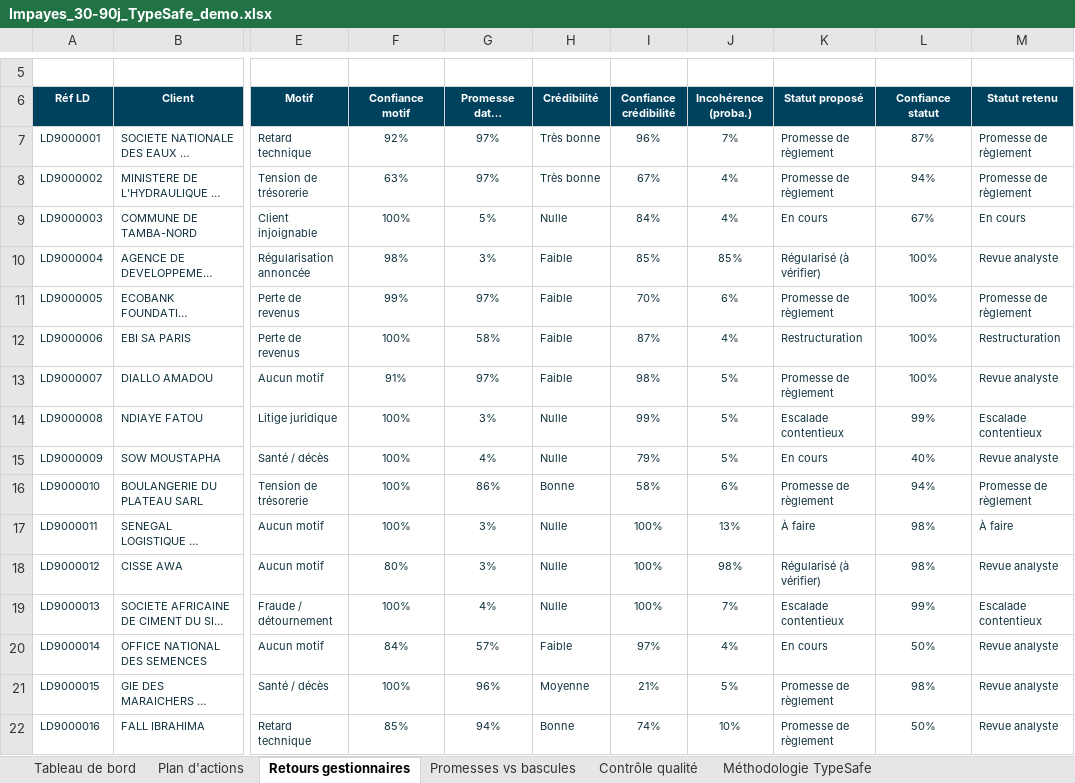
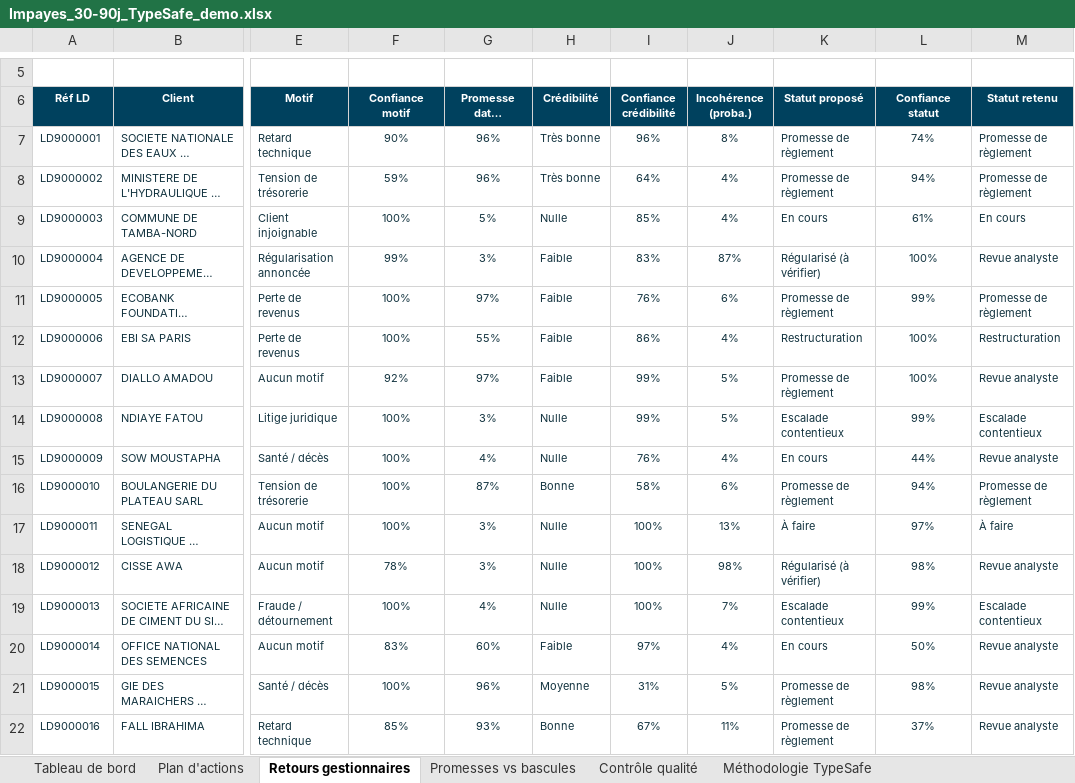
Before and after one commit to ndoyepapamassamba-commits/Add-a-README-file, an Excel workbook: typesafe-reporting/sortie/Impayes_30-90j_TypeSafe_demo.xlsx, sheet Retours gestionnaires, drawn as a sheet; only a part is shown, gaps mark what is left out; long unchanged cells end in …; values as stored, in another font and other column widths than the file's, no borders; conditional formats and table styles not drawn; the diff covers the shown part only; the diff names each change by its address in the sheet, - before the commit and + after, or states it on an @@ line.

```diff
--- a/typesafe-reporting/sortie/Impayes_30-90j_TypeSafe_demo.xlsx (sheet Retours gestionnaires)
+++ b/typesafe-reporting/sortie/Impayes_30-90j_TypeSafe_demo.xlsx (sheet Retours gestionnaires)
-F7 (Confiance motif): 92%
+F7 (Confiance motif): 90%
-G7:G8 (Promesse datée (proba.)): 97%
+G7:G8 (Promesse datée (proba.)): 96%
-J7 (Incohérence (proba.)): 7%
+J7 (Incohérence (proba.)): 8%
-L7 (Confiance statut): 87%
+L7 (Confiance statut): 74%
-F8 (Confiance motif): 63%
+F8 (Confiance motif): 59%
-I8 (Confiance crédibilité): 67%
+I8 (Confiance crédibilité): 64%
-I9 (Confiance crédibilité): 84%
+I9 (Confiance crédibilité): 85%
-L9 (Confiance statut): 67%
+L9 (Confiance statut): 61%
-F10 (Confiance motif): 98%
+F10 (Confiance motif): 99%
-I10 (Confiance crédibilité): 85%
+I10 (Confiance crédibilité): 83%
-J10 (Incohérence (proba.)): 85%
+J10 (Incohérence (proba.)): 87%
-F11 (Confiance motif): 99%
+F11 (Confiance motif): 100%
-I11 (Confiance crédibilité): 70%
+I11 (Confiance crédibilité): 76%
-L11 (Confiance statut): 100%
+L11 (Confiance statut): 99%
-G12 (Promesse datée (proba.)): 58%
+G12 (Promesse datée (proba.)): 55%
-I12 (Confiance crédibilité): 87%
+I12 (Confiance crédibilité): 86%
-F13 (Confiance motif): 91%
+F13 (Confiance motif): 92%
-I13 (Confiance crédibilité): 98%
+I13 (Confiance crédibilité): 99%
-I15 (Confiance crédibilité): 79%
+I15 (Confiance crédibilité): 76%
-J15 (Incohérence (proba.)): 5%
+J15 (Incohérence (proba.)): 4%
-L15 (Confiance statut): 40%
+L15 (Confiance statut): 44%
-G16 (Promesse datée (proba.)): 86%
+G16 (Promesse datée (proba.)): 87%
-L17 (Confiance statut): 98%
+L17 (Confiance statut): 97%
-F18 (Confiance motif): 80%
+F18 (Confiance motif): 78%
-F20 (Confiance motif): 84%
+F20 (Confiance motif): 83%
-G20 (Promesse datée (proba.)): 57%
+G20 (Promesse datée (proba.)): 60%
-I21 (Confiance crédibilité): 21%
+I21 (Confiance crédibilité): 31%
-G22 (Promesse datée (proba.)): 94%
+G22 (Promesse datée (proba.)): 93%
-I22 (Confiance crédibilité): 74%
+I22 (Confiance crédibilité): 67%
-J22 (Incohérence (proba.)): 10%
+J22 (Incohérence (proba.)): 11%
-L22 (Confiance statut): 50%
+L22 (Confiance statut): 37%
```
Also changed, not shown: 32 edited cells elsewhere in this sheet, sheet Contrôle qualité, sheet Plan d'actions, sheet Tableau de bord, charts or pictures, typesafe-reporting/sortie/JEV_Risque_Prospectif_demo.xlsx, 6 other files.
